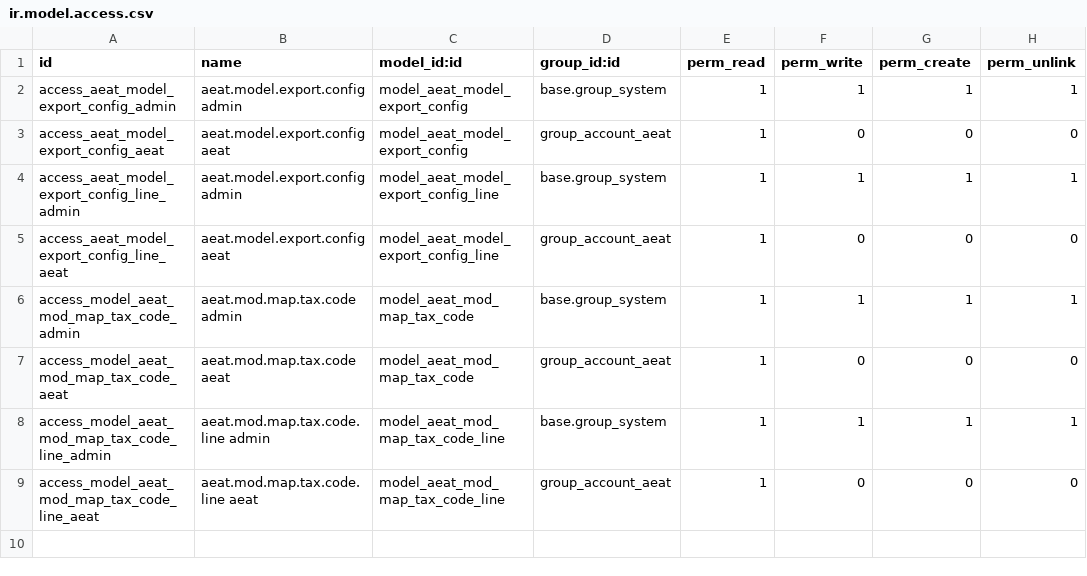
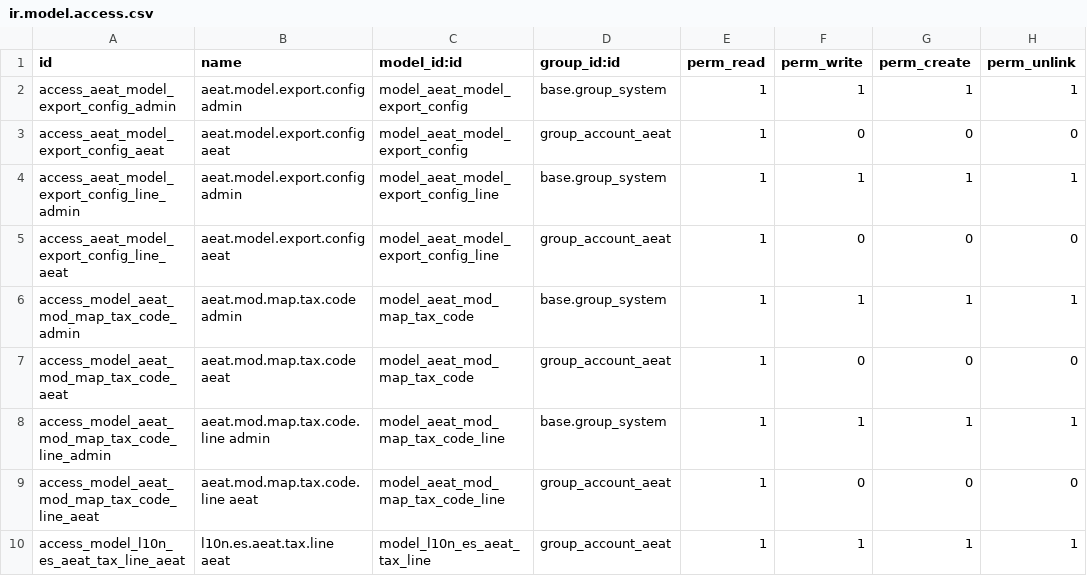
Before and after one commit to ForgeFlow/l10n-spain, a CSV file: l10n_es_aeat/security/ir.model.access.csv, drawn as a sheet.

Commit message:
[FIX] l10n_es_aeat_mod303: Problema de permisos en l10n.es.aeat.tax.line

```diff
--- a/l10n_es_aeat/security/ir.model.access.csv
+++ b/l10n_es_aeat/security/ir.model.access.csv
@@ -9 +9,2 @@ access_model_aeat_mod_map_tax_code_line_admin,aeat.mod.map.tax.code.line admin,m
 access_model_aeat_mod_map_tax_code_line_aeat,aeat.mod.map.tax.code.line aeat,model_aeat_mod_map_tax_code_line,group_account_aeat,1,0,0,0
+access_model_l10n_es_aeat_tax_line_aeat,l10n.es.aeat.tax.line aeat,model_l10n_es_aeat_tax_line,group_account_aeat,1,1,1,1
```
Also changed, not shown: 6 other files.
